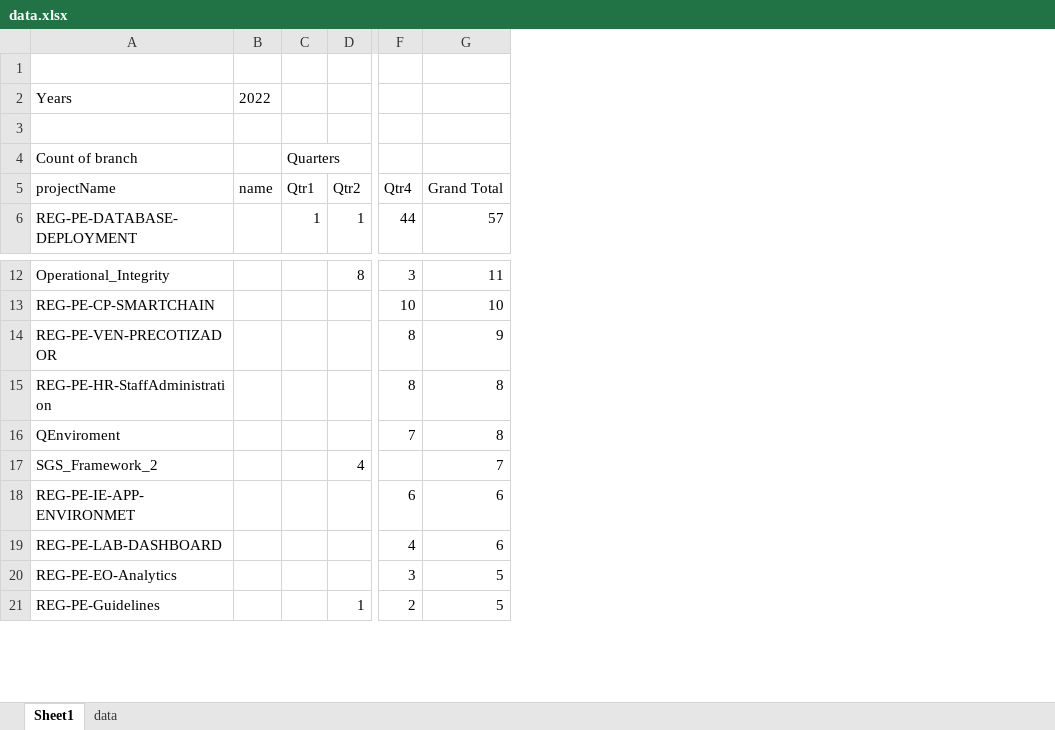
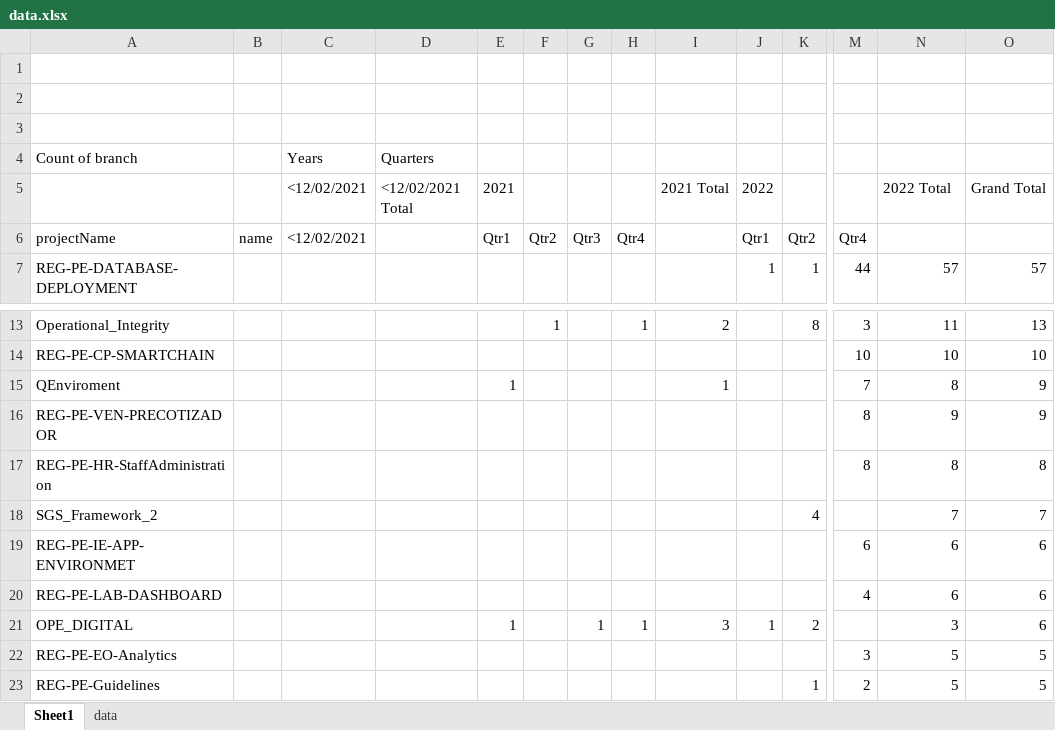
Before and after one commit to edisaac/Azure-DevOps, an Excel workbook: repo-permissions-sample/data.xlsx, sheet Sheet1, drawn as a sheet; only a part is shown, gaps mark what is left out; values as stored, in another font and other column widths than the file's, no borders; removed rows and columns are numbered as before the commit, all else as after; rows hold the shown columns only; the diff covers the shown part only; the diff names each change by its address in the sheet, - before the commit and + after, or states it on an @@ line.

```diff
--- a/repo-permissions-sample/data.xlsx (sheet Sheet1)
+++ b/repo-permissions-sample/data.xlsx (sheet Sheet1)
+column C, row 4: Years; row 6: <12/02/2021
+column D, row 4: Quarters
+column E, row 6: Qtr1
+column F, row 6: Qtr2; row 13: 1
+column G, row 6: Qtr3
+column H, row 6: Qtr4; row 13: 1
+column I, row 13: 2
+column O, row 7: 57; rows 13-14: 13 | 10; rows 16-20: 9 | 8 | 7 | 6 | 6; rows 22-23: 5 | 5
-row 2: Years | 2022
+row 3: (empty)
-J4: Quarters
+J4: (empty)
+row 5:  |  | <12/02/2021 | <12/02/2021 Total | 2021 |  |  |  | 2021 Total | 2022 |  |  | 2022 Total | Grand Total
-N6: Grand Total
+N6: (empty)
@@ row 16 moved to row 15: QEnviroment @@
@@ row 27 moved to row 21: OPE_DIGITAL @@
```
Also changed, not shown: 5 added rows and 17 moved rows elsewhere in this sheet, sheet data, 2 other files.
